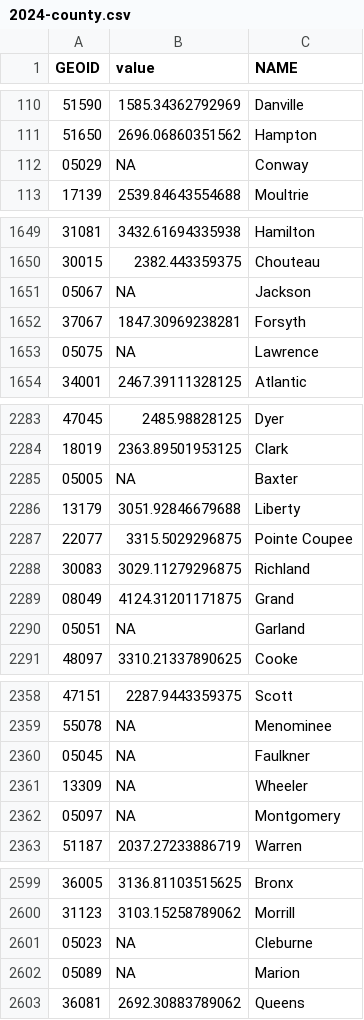
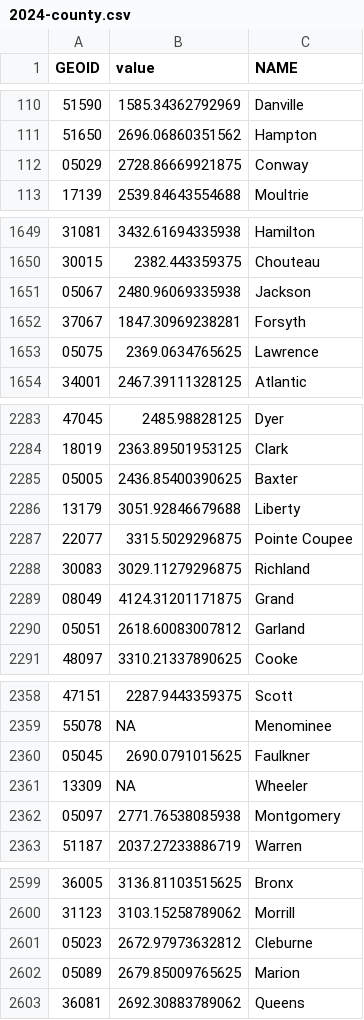
Before and after one commit to joshboyd7/test123, a CSV file: data/2024-county.csv, drawn as a sheet; only a part is shown, gaps mark what is left out; the diff covers the shown part only.

```diff
--- a/data/2024-county.csv
+++ b/data/2024-county.csv
@@ -111,3 +111,3 @@
 "51650",2696.06860351562,"Hampton"
-"05029",NA,"Conway"
+"05029",2728.86669921875,"Conway"
 "17139",2539.84643554688,"Moultrie"
@@ -1650,5 +1650,5 @@
 "30015",2382.443359375,"Chouteau"
-"05067",NA,"Jackson"
+"05067",2480.96069335938,"Jackson"
 "37067",1847.30969238281,"Forsyth"
-"05075",NA,"Lawrence"
+"05075",2369.0634765625,"Lawrence"
 "34001",2467.39111328125,"Atlantic"
@@ -2284,3 +2284,3 @@
 "18019",2363.89501953125,"Clark"
-"05005",NA,"Baxter"
+"05005",2436.85400390625,"Baxter"
 "13179",3051.92846679688,"Liberty"
@@ -2289,3 +2289,3 @@
 "08049",4124.31201171875,"Grand"
-"05051",NA,"Garland"
+"05051",2618.60083007812,"Garland"
 "48097",3310.21337890625,"Cooke"
@@ -2359,5 +2359,5 @@
 "55078",NA,"Menominee"
-"05045",NA,"Faulkner"
+"05045",2690.0791015625,"Faulkner"
 "13309",NA,"Wheeler"
-"05097",NA,"Montgomery"
+"05097",2771.76538085938,"Montgomery"
 "51187",2037.27233886719,"Warren"
@@ -2600,4 +2600,4 @@
 "31123",3103.15258789062,"Morrill"
-"05023",NA,"Cleburne"
-"05089",NA,"Marion"
+"05023",2672.97973632812,"Cleburne"
+"05089",2679.85009765625,"Marion"
 "36081",2692.30883789062,"Queens"
```
Also changed, not shown: 39 edited cells elsewhere in this file, 2 other files.
